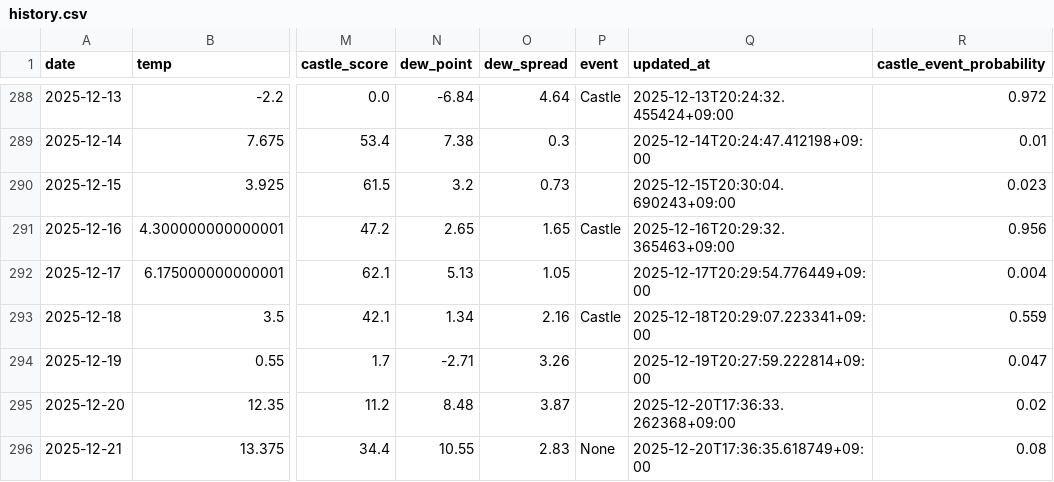
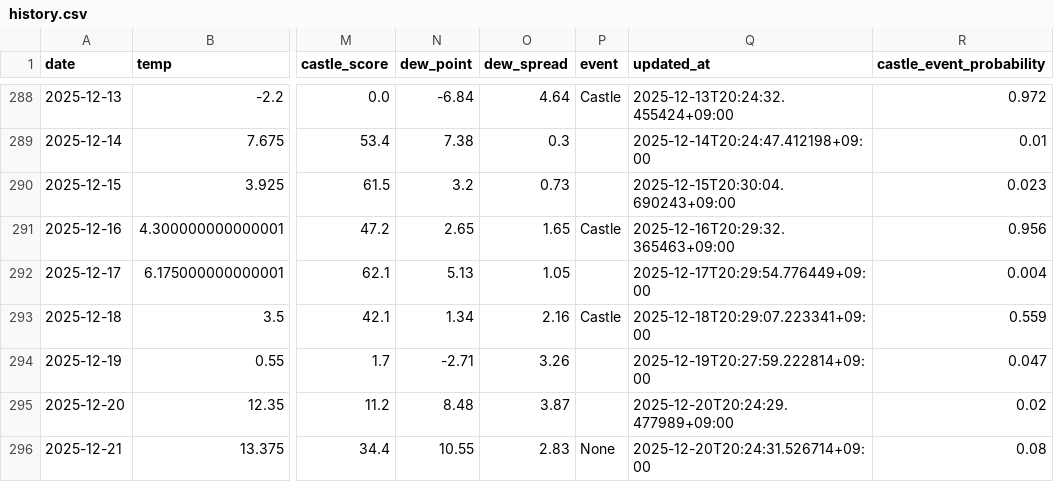
Before and after one commit to 2Gsasaki/skycastle-ai, a CSV file: data/history.csv, drawn as a sheet; only a part is shown, gaps mark what is left out; the diff names each change by its address in the sheet, - before the commit and + after, or states it on an @@ line.

```diff
--- a/data/history.csv
+++ b/data/history.csv
-Q295 (updated_at): 2025-12-20T17:36:33.262368+09:00
+Q295 (updated_at): 2025-12-20T20:24:29.477989+09:00
-Q296 (updated_at): 2025-12-20T17:36:35.618749+09:00
+Q296 (updated_at): 2025-12-20T20:24:31.526714+09:00
```
Also changed, not shown: 3 other files.
